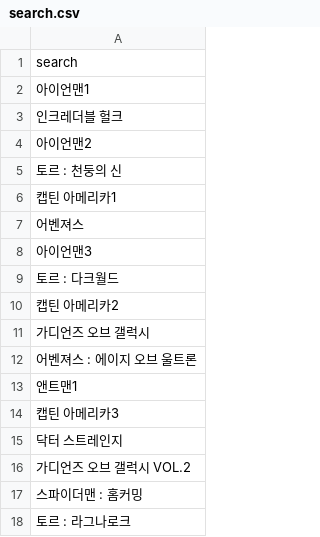
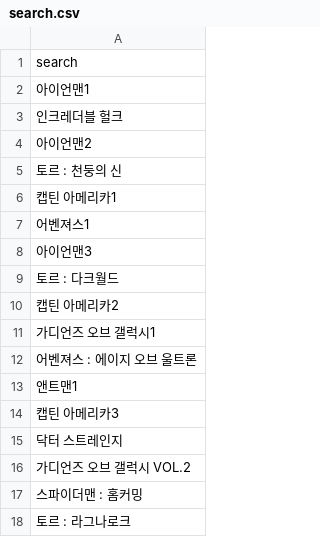
Before and after one commit to JacobISTP/Marvel-Cinematic-Universe, a CSV file: search.csv, drawn as a sheet; only a part is shown.

```diff
--- a/search.csv
+++ b/search.csv
@@ -6,3 +6,3 @@ search
 캡틴 아메리카1
-어벤져스
+어벤져스1
 아이언맨3
@@ -10,3 +10,3 @@ search
 캡틴 아메리카2
-가디언즈 오브 갤럭시
+가디언즈 오브 갤럭시1
 어벤져스 : 에이지 오브 울트론
```
Also changed, not shown: content_movies.csv, 9 other files.
